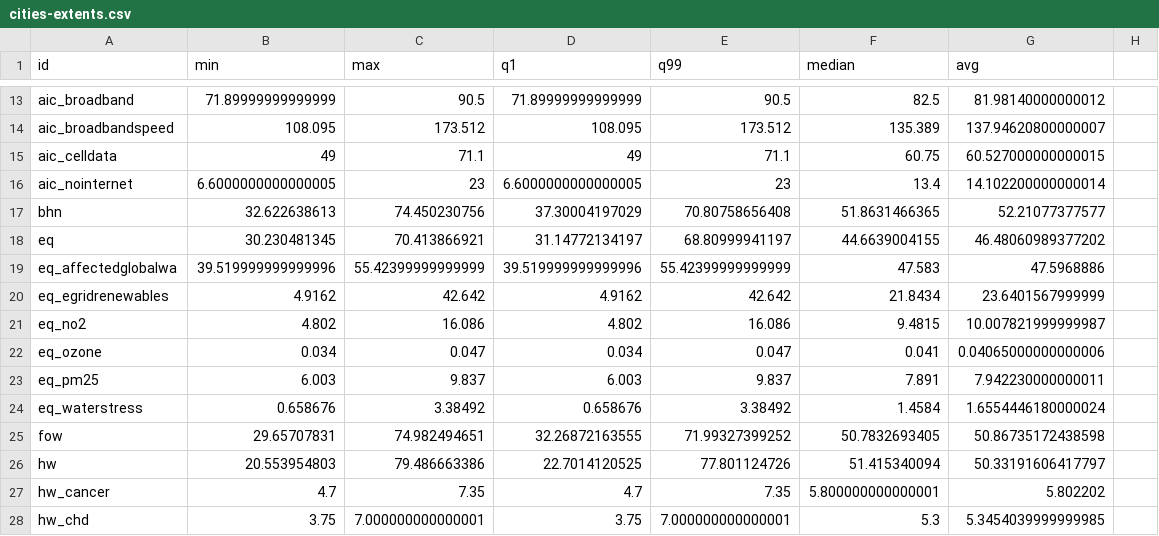
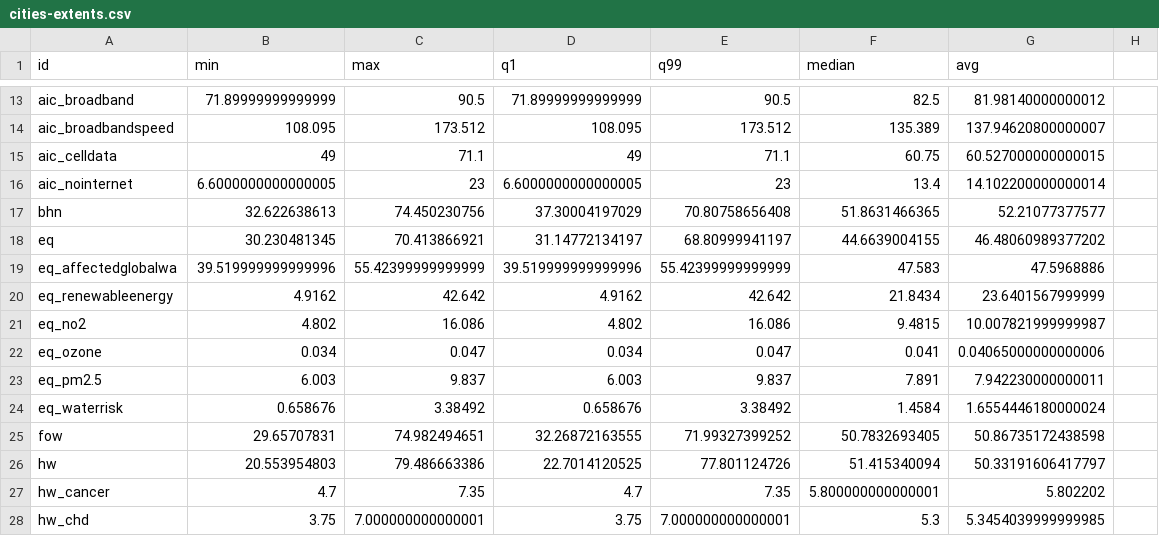
Before and after one commit to Hyperobjekt/spi-map, a CSV file: public/assets/data/cities-extents.csv, drawn as a sheet; only a part is shown, gaps mark what is left out; the diff covers the shown part only.

```diff
--- a/public/assets/data/cities-extents.csv
+++ b/public/assets/data/cities-extents.csv
@@ -19,7 +19,7 @@ eq,30.230481345,70.413866921,31.14772134197,68.80999941197,44.6639004155,46.4806
 eq_affectedglobalwa,39.519999999999996,55.42399999999999,39.519999999999996,55.42399999999999,47.583,47.5968886
-eq_egridrenewables,4.9162,42.642,4.9162,42.642,21.8434,23.6401567999999
+eq_renewableenergy,4.9162,42.642,4.9162,42.642,21.8434,23.6401567999999
 eq_no2,4.802,16.086,4.802,16.086,9.4815,10.007821999999987
 eq_ozone,0.034,0.047,0.034,0.047,0.041,0.04065000000000006
-eq_pm25,6.003,9.837,6.003,9.837,7.891,7.942230000000011
-eq_waterstress,0.658676,3.38492,0.658676,3.38492,1.4584,1.6554446180000024
+eq_pm2.5,6.003,9.837,6.003,9.837,7.891,7.942230000000011
+eq_waterrisk,0.658676,3.38492,0.658676,3.38492,1.4584,1.6554446180000024
 fow,29.65707831,74.982494651,32.26872163555,71.99327399252,50.7832693405,50.86735172438598
```
Also changed, not shown: 3 added rows, 3 removed rows and 22 edited cells elsewhere in this file, public/assets/data/states-extents.csv, public/assets/data/tracts-extents.csv, 7 other files.
